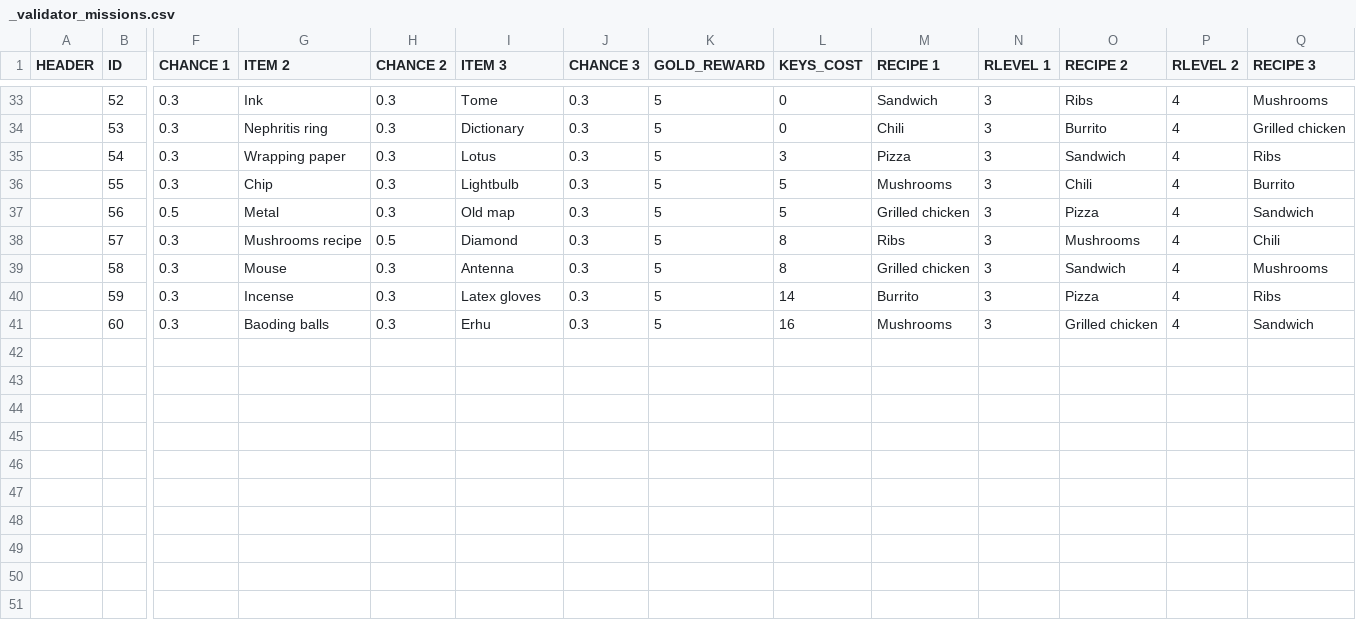
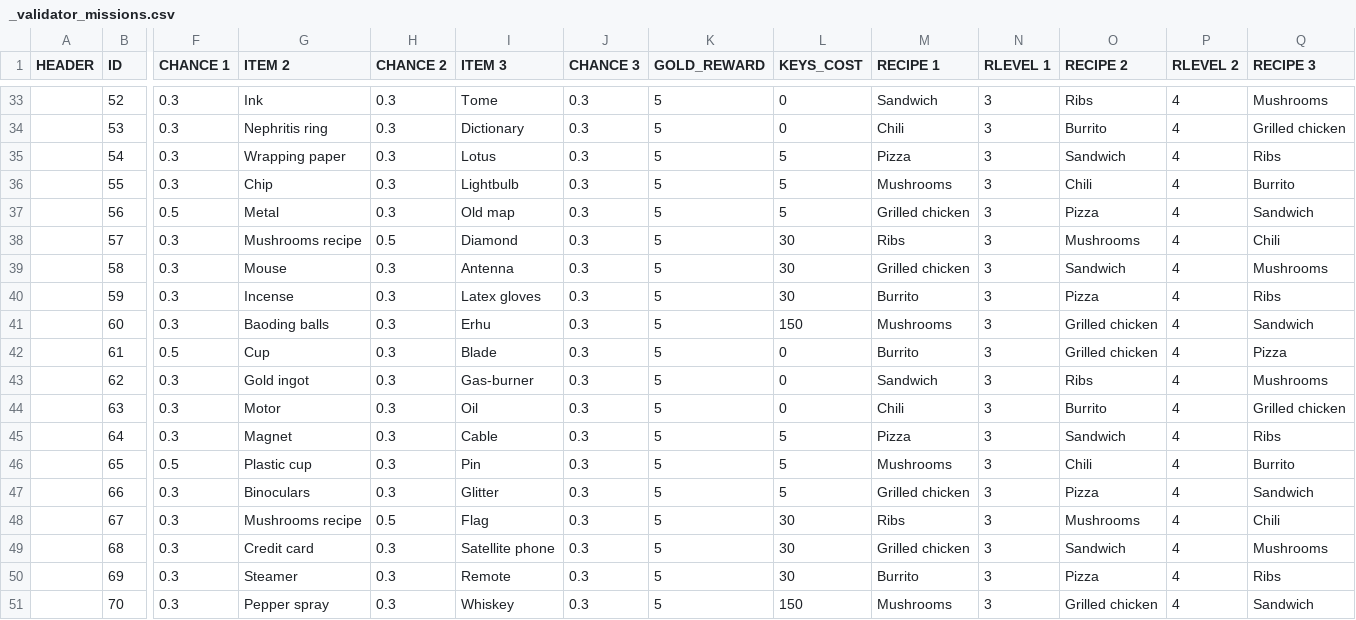
Before and after one commit to corhal/cr-calculator, a CSV file: _validator_missions.csv, drawn as a sheet; only a part is shown, gaps mark what is left out; rows hold the shown columns only; the diff names each change by its address in the sheet, - before the commit and + after, or states it on an @@ line.

```diff
--- a/_validator_missions.csv
+++ b/_validator_missions.csv
-L35 (KEYS_COST): 3
+L35 (KEYS_COST): 5
-L38:L39 (KEYS_COST): 8
+L38:L39 (KEYS_COST): 30
-L40 (KEYS_COST): 14
+L40 (KEYS_COST): 30
-L41 (KEYS_COST): 16
+L41 (KEYS_COST): 150
+row 42:  | 61 | 0.5 | Cup | 0.3 | Blade | 0.3 | 5 | 0 | Burrito | 3 | Grilled chicken | 4 | Pizza
+row 43:  | 62 | 0.3 | Gold ingot | 0.3 | Gas-burner | 0.3 | 5 | 0 | Sandwich | 3 | Ribs | 4 | Mushrooms
+row 44:  | 63 | 0.3 | Motor | 0.3 | Oil | 0.3 | 5 | 0 | Chili | 3 | Burrito | 4 | Grilled chicken
+row 45:  | 64 | 0.3 | Magnet | 0.3 | Cable | 0.3 | 5 | 5 | Pizza | 3 | Sandwich | 4 | Ribs
+row 46:  | 65 | 0.5 | Plastic cup | 0.3 | Pin | 0.3 | 5 | 5 | Mushrooms | 3 | Chili | 4 | Burrito
+row 47:  | 66 | 0.3 | Binoculars | 0.3 | Glitter | 0.3 | 5 | 5 | Grilled chicken | 3 | Pizza | 4 | Sandwich
+row 48:  | 67 | 0.3 | Mushrooms recipe | 0.5 | Flag | 0.3 | 5 | 30 | Ribs | 3 | Mushrooms | 4 | Chili
+row 49:  | 68 | 0.3 | Credit card | 0.3 | Satellite phone | 0.3 | 5 | 30 | Grilled chicken | 3 | Sandwich | 4 | Mushrooms
+row 50:  | 69 | 0.3 | Steamer | 0.3 | Remote | 0.3 | 5 | 30 | Burrito | 3 | Pizza | 4 | Ribs
+row 51:  | 70 | 0.3 | Pepper spray | 0.3 | Whiskey | 0.3 | 5 | 150 | Mushrooms | 3 | Grilled chicken | 4 | Sandwich
```
Also changed, not shown: _validator_items.csv, _validator_quests.csv, 1 other file.
